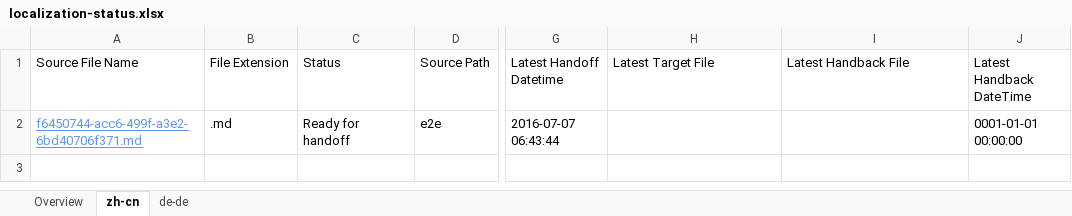
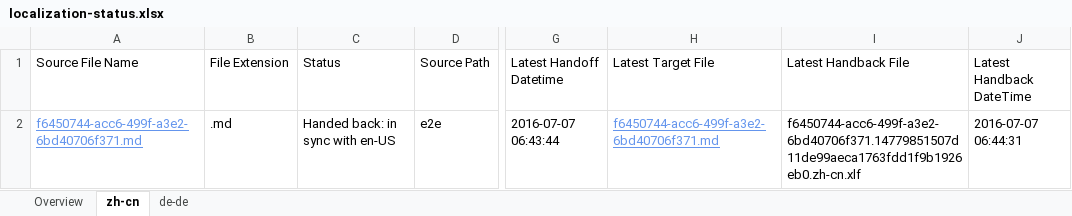
Before and after one commit to OpenLocalizationTestOrg/olhandback-e2e, an Excel workbook: ol-handback/OpenLocalizationTestOrg/oltest/yuwzho/localization-status.xlsx, sheet zh-cn, drawn as a sheet; only a part is shown, gaps mark what is left out; values as stored, in another font and other column widths than the file's, no borders; table styles not drawn; the diff names each change by its address in the sheet, - before the commit and + after, or states it on an @@ line.

Commit message:
Generate Report for Handback

```diff
--- a/ol-handback/OpenLocalizationTestOrg/oltest/yuwzho/localization-status.xlsx (sheet zh-cn)
+++ b/ol-handback/OpenLocalizationTestOrg/oltest/yuwzho/localization-status.xlsx (sheet zh-cn)
-C2 (Status): Ready for handoff
+C2 (Status): Handed back: in sync with en-US
-H2 (Latest Target File): (empty)
+H2 (Latest Target File): f6450744-acc6-499f-a3e2-6bd40706f371.md
-I2 (Latest Handback File): (empty)
+I2 (Latest Handback File): f6450744-acc6-499f-a3e2-6bd40706f371.14779851507d11de99aeca1763fdd1f9b1926eb0.zh-cn.xlf
-J2 (Latest Handback DateTime): 0001-01-01 00:00:00
+J2 (Latest Handback DateTime): 2016-07-07 06:44:31
```
Also changed, not shown: sheet de-de, sheet Overview, 1 other file.
